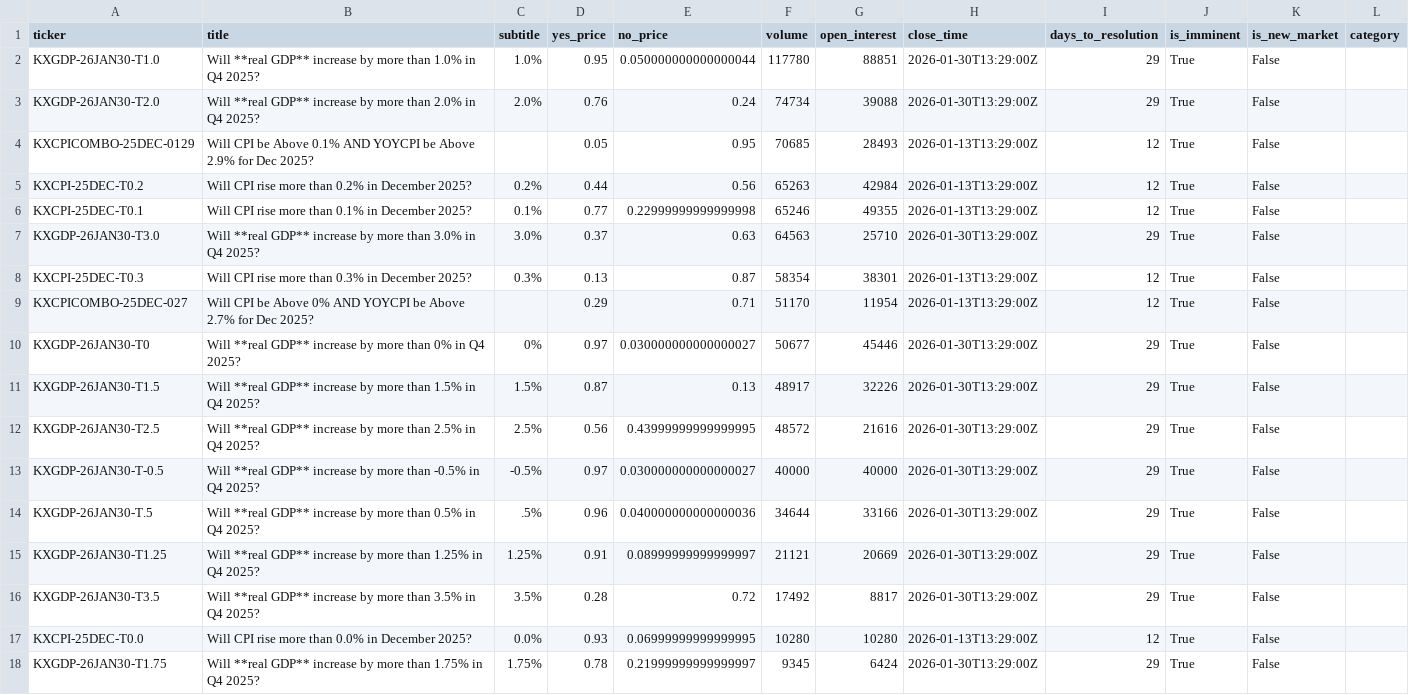
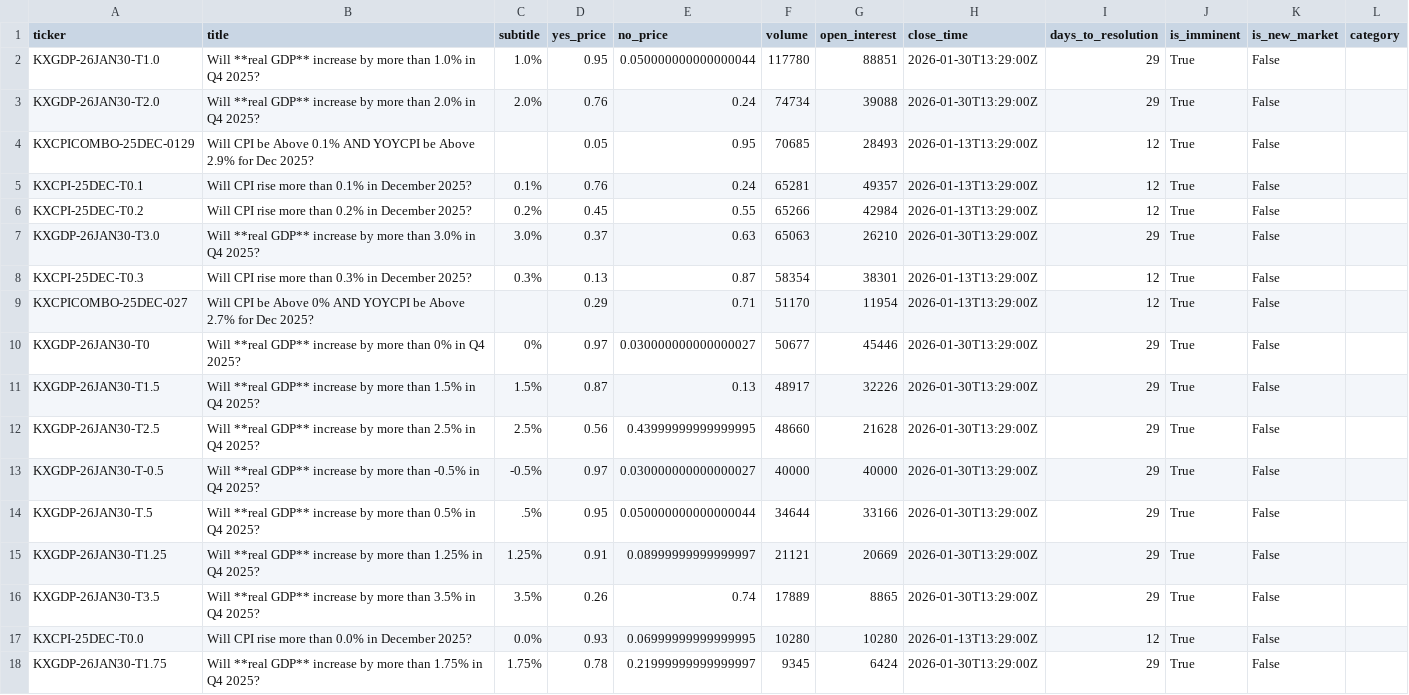
Before and after one commit to ChunTungZhuangLeo/moondev_follow, a CSV file: src/data/kalshiv2_live_1227/markets.csv, drawn as a sheet; only a part is shown; the diff covers the shown part only.

Commit message:
Auto-sync: Live trading data 2025-12-31_16:30

```diff
--- a/src/data/kalshiv2_live_1227/markets.csv
+++ b/src/data/kalshiv2_live_1227/markets.csv
@@ -4,5 +4,5 @@ KXGDP-26JAN30-T2.0,Will **real GDP** increase by more than 2.0% in Q4 2025?,2.0%
 KXCPICOMBO-25DEC-0129,Will CPI be Above 0.1% AND YOYCPI be Above 2.9% for Dec 2025?,,0.05,0.95,70685,28493,2026-01-13T13:29:00Z,12,True,False,
-KXCPI-25DEC-T0.2,Will CPI rise more than 0.2% in December 2025?,0.2%,0.44,0.56,65263,42984,2026-01-13T13:29:00Z,12,True,False,
-KXCPI-25DEC-T0.1,Will CPI rise more than 0.1% in December 2025?,0.1%,0.77,0.22999999999999998,65246,49355,2026-01-13T13:29:00Z,12,True,False,
-KXGDP-26JAN30-T3.0,Will **real GDP** increase by more than 3.0% in Q4 2025?,3.0%,0.37,0.63,64563,25710,2026-01-30T13:29:00Z,29,True,False,
+KXCPI-25DEC-T0.1,Will CPI rise more than 0.1% in December 2025?,0.1%,0.76,0.24,65281,49357,2026-01-13T13:29:00Z,12,True,False,
+KXCPI-25DEC-T0.2,Will CPI rise more than 0.2% in December 2025?,0.2%,0.45,0.55,65266,42984,2026-01-13T13:29:00Z,12,True,False,
+KXGDP-26JAN30-T3.0,Will **real GDP** increase by more than 3.0% in Q4 2025?,3.0%,0.37,0.63,65063,26210,2026-01-30T13:29:00Z,29,True,False,
 KXCPI-25DEC-T0.3,Will CPI rise more than 0.3% in December 2025?,0.3%,0.13,0.87,58354,38301,2026-01-13T13:29:00Z,12,True,False,
@@ -11,7 +11,7 @@ KXGDP-26JAN30-T0,Will **real GDP** increase by more than 0% in Q4 2025?,0%,0.97,
 KXGDP-26JAN30-T1.5,Will **real GDP** increase by more than 1.5% in Q4 2025?,1.5%,0.87,0.13,48917,32226,2026-01-30T13:29:00Z,29,True,False,
-KXGDP-26JAN30-T2.5,Will **real GDP** increase by more than 2.5% in Q4 2025?,2.5%,0.56,0.43999999999999995,48572,21616,2026-01-30T13:29:00Z,29,True,False,
+KXGDP-26JAN30-T2.5,Will **real GDP** increase by more than 2.5% in Q4 2025?,2.5%,0.56,0.43999999999999995,48660,21628,2026-01-30T13:29:00Z,29,True,False,
 KXGDP-26JAN30-T-0.5,Will **real GDP** increase by more than -0.5% in Q4 2025?,-0.5%,0.97,0.030000000000000027,40000,40000,2026-01-30T13:29:00Z,29,True,False,
-KXGDP-26JAN30-T.5,Will **real GDP** increase by more than 0.5% in Q4 2025?,.5%,0.96,0.040000000000000036,34644,33166,2026-01-30T13:29:00Z,29,True,False,
+KXGDP-26JAN30-T.5,Will **real GDP** increase by more than 0.5% in Q4 2025?,.5%,0.95,0.050000000000000044,34644,33166,2026-01-30T13:29:00Z,29,True,False,
 KXGDP-26JAN30-T1.25,Will **real GDP** increase by more than 1.25% in Q4 2025?,1.25%,0.91,0.08999999999999997,21121,20669,2026-01-30T13:29:00Z,29,True,False,
-KXGDP-26JAN30-T3.5,Will **real GDP** increase by more than 3.5% in Q4 2025?,3.5%,0.28,0.72,17492,8817,2026-01-30T13:29:00Z,29,True,False,
+KXGDP-26JAN30-T3.5,Will **real GDP** increase by more than 3.5% in Q4 2025?,3.5%,0.26,0.74,17889,8865,2026-01-30T13:29:00Z,29,True,False,
 KXCPI-25DEC-T0.0,Will CPI rise more than 0.0% in December 2025?,0.0%,0.93,0.06999999999999995,10280,10280,2026-01-13T13:29:00Z,12,True,False,
```
Also changed, not shown: 9 added rows, 3 removed rows and 10 edited cells elsewhere in this file, src/data/kalshiv2_live_1227/price_history.csv, src/data/kalshiv2_live_1227/trades.csv, 1 other file.
